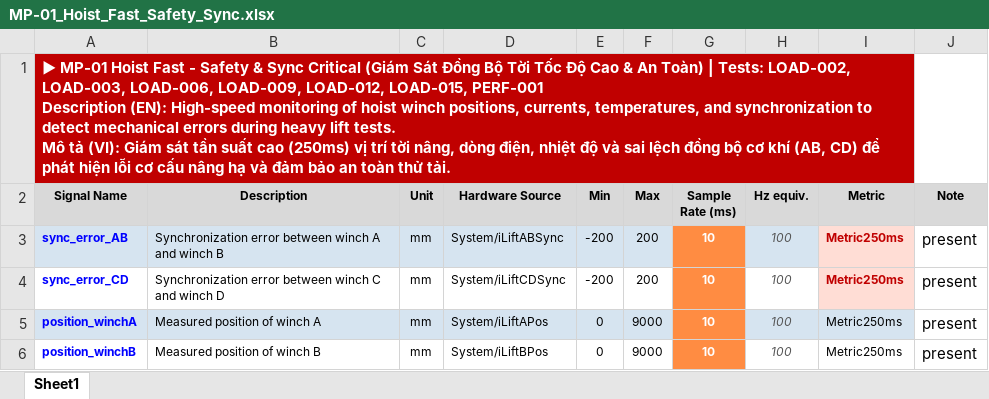
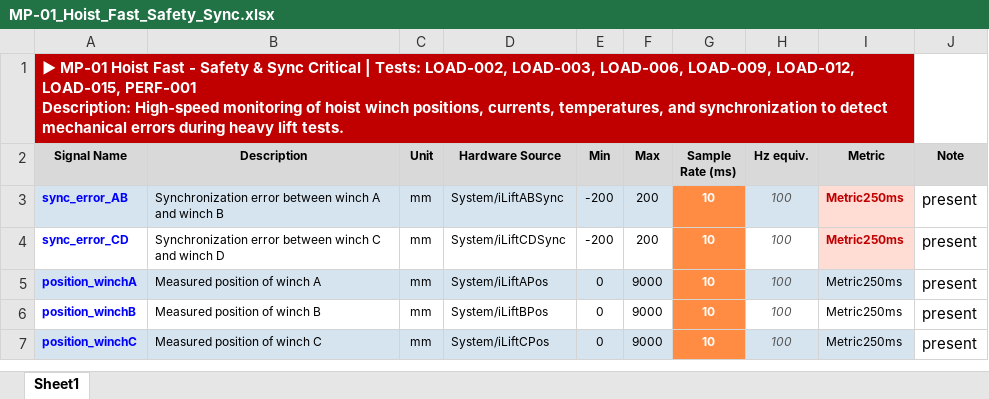
Before and after one commit to mathangspk/plc-telemetry-tools, an Excel workbook: report/mearsuring-profile/MP-01_Hoist_Fast_Safety_Sync.xlsx, sheet Sheet1, drawn as a sheet; only a part is shown; the shorter side is filled out with more unchanged rows; values as stored, in another font and other column widths than the file's, no borders; ↵ is a line break in a cell; the diff names each change by its address in the sheet, - before the commit and + after, or states it on an @@ line.

```diff
--- a/report/mearsuring-profile/MP-01_Hoist_Fast_Safety_Sync.xlsx (sheet Sheet1)
+++ b/report/mearsuring-profile/MP-01_Hoist_Fast_Safety_Sync.xlsx (sheet Sheet1)
-A1 (Signal Name): …Sync Critical (Giám Sát Đồng Bộ Tời Tốc Độ Cao & An Toàn) | Tests: LOAD-002, LOAD-003, LOAD-006, LOAD-009, LOAD-012, LOAD-015, PERF-001 ↵ Description (EN): High-speed monitoring of hoist winch positions, currents, temperatures, and synchronization to detect mechanical errors during heavy lift tests. ↵ Mô tả (VI): Giám sát tần suất cao (250ms) vị trí tời nâng, dòng điện, nhiệt độ và sai lệch đồng bộ cơ khí (AB, CD) để phát hiện lỗi cơ cấu nâng hạ và đảm bảo an toàn thử tải.
+A1 (Signal Name): …Sync Critical | Tests: LOAD-002, LOAD-003, LOAD-006, LOAD-009, LOAD-012, LOAD-015, PERF-001 ↵ Description: High-speed monitoring of hoist winch positions, currents, temperatures, and synchronization to detect mechanical errors during heavy lift tests.
```
Also changed, not shown: report/mearsuring-profile/MP-03_Battery_Medium_Consumption.xlsx, report/mearsuring-profile/MP-05_Endurance_Degradation.xlsx, 27 other files.
